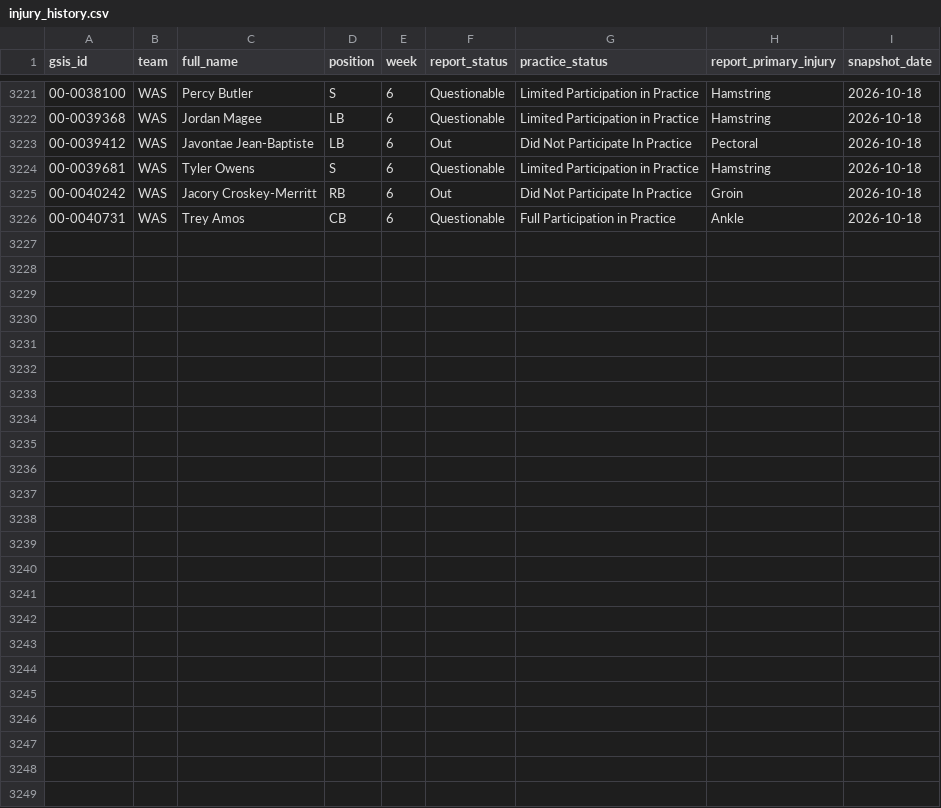
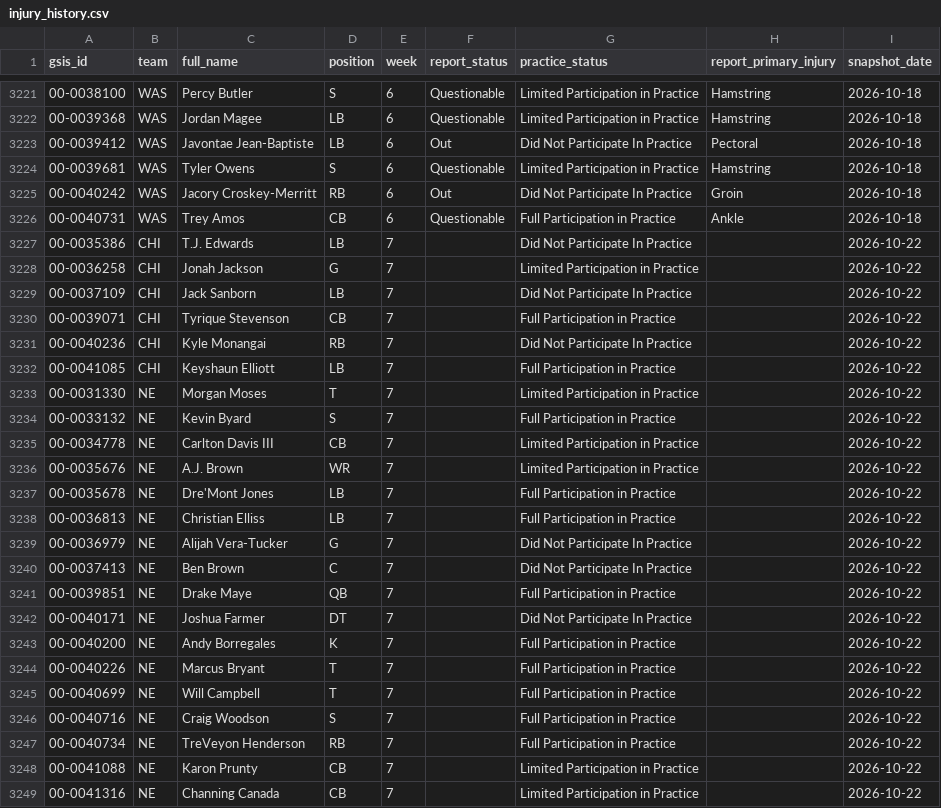
Before and after one commit to stevendemelo91-hub/nfl-slate, a CSV file: injury_history.csv, drawn as a sheet; only a part is shown, gaps mark what is left out; the diff names each change by its address in the sheet, - before the commit and + after, or states it on an @@ line.

```diff
--- a/injury_history.csv
+++ b/injury_history.csv
+row 3227: 00-0035386 | CHI | T.J. Edwards | LB | 7 |  | Did Not Participate In Practice |  | 2026-10-22
+row 3228: 00-0036258 | CHI | Jonah Jackson | G | 7 |  | Limited Participation in Practice |  | 2026-10-22
+row 3229: 00-0037109 | CHI | Jack Sanborn | LB | 7 |  | Did Not Participate In Practice |  | 2026-10-22
+row 3230: 00-0039071 | CHI | Tyrique Stevenson | CB | 7 |  | Full Participation in Practice |  | 2026-10-22
+row 3231: 00-0040236 | CHI | Kyle Monangai | RB | 7 |  | Did Not Participate In Practice |  | 2026-10-22
+row 3232: 00-0041085 | CHI | Keyshaun Elliott | LB | 7 |  | Full Participation in Practice |  | 2026-10-22
+row 3233: 00-0031330 | NE | Morgan Moses | T | 7 |  | Limited Participation in Practice |  | 2026-10-22
+row 3234: 00-0033132 | NE | Kevin Byard | S | 7 |  | Full Participation in Practice |  | 2026-10-22
+row 3235: 00-0034778 | NE | Carlton Davis III | CB | 7 |  | Limited Participation in Practice |  | 2026-10-22
+row 3236: 00-0035676 | NE | A.J. Brown | WR | 7 |  | Limited Participation in Practice |  | 2026-10-22
+row 3237: 00-0035678 | NE | Dre'Mont Jones | LB | 7 |  | Full Participation in Practice |  | 2026-10-22
+row 3238: 00-0036813 | NE | Christian Elliss | LB | 7 |  | Full Participation in Practice |  | 2026-10-22
+row 3239: 00-0036979 | NE | Alijah Vera-Tucker | G | 7 |  | Did Not Participate In Practice |  | 2026-10-22
+row 3240: 00-0037413 | NE | Ben Brown | C | 7 |  | Did Not Participate In Practice |  | 2026-10-22
+row 3241: 00-0039851 | NE | Drake Maye | QB | 7 |  | Full Participation in Practice |  | 2026-10-22
+row 3242: 00-0040171 | NE | Joshua Farmer | DT | 7 |  | Did Not Participate In Practice |  | 2026-10-22
+row 3243: 00-0040200 | NE | Andy Borregales | K | 7 |  | Full Participation in Practice |  | 2026-10-22
+row 3244: 00-0040226 | NE | Marcus Bryant | T | 7 |  | Full Participation in Practice |  | 2026-10-22
+row 3245: 00-0040699 | NE | Will Campbell | T | 7 |  | Full Participation in Practice |  | 2026-10-22
+row 3246: 00-0040716 | NE | Craig Woodson | S | 7 |  | Full Participation in Practice |  | 2026-10-22
+row 3247: 00-0040734 | NE | TreVeyon Henderson | RB | 7 |  | Full Participation in Practice |  | 2026-10-22
+row 3248: 00-0041088 | NE | Karon Prunty | CB | 7 |  | Limited Participation in Practice |  | 2026-10-22
+row 3249: 00-0041316 | NE | Channing Canada | CB | 7 |  | Limited Participation in Practice |  | 2026-10-22
```
